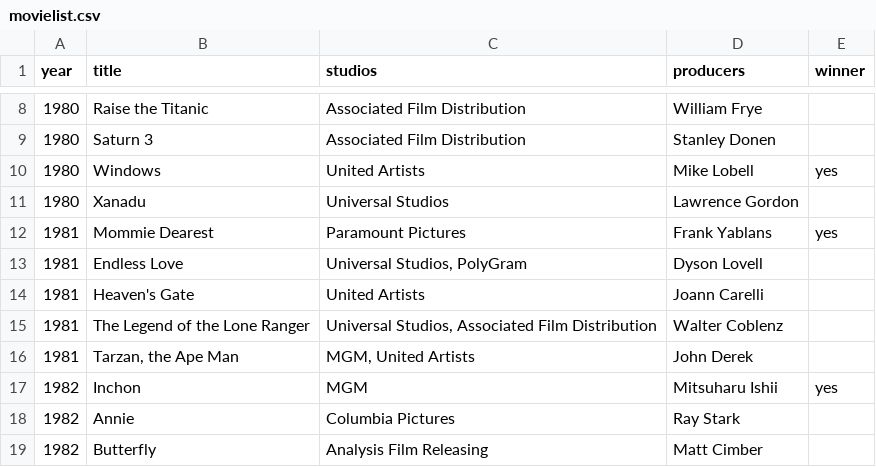
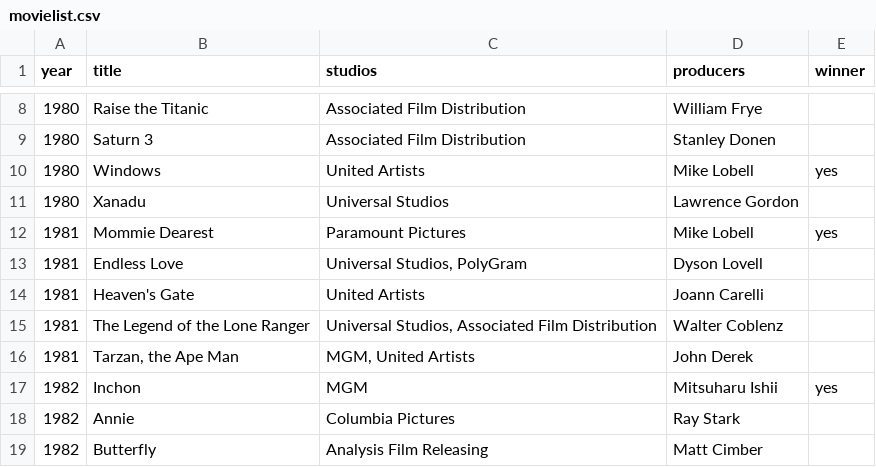
Before and after one commit to felipevalves/texoit, a CSV file: doc/movielist.csv, drawn as a sheet; only a part is shown, gaps mark what is left out.

Commit message:
Update movielist.csv

```diff
--- a/doc/movielist.csv
+++ b/doc/movielist.csv
@@ -11,3 +11,3 @@ year;title;studios;producers;winner
 1980;Xanadu;Universal Studios;Lawrence Gordon;
-1981;Mommie Dearest;Paramount Pictures;Frank Yablans;yes
+1981;Mommie Dearest;Paramount Pictures;Mike Lobell;yes
 1981;Endless Love;Universal Studios, PolyGram;Dyson Lovell;
```
